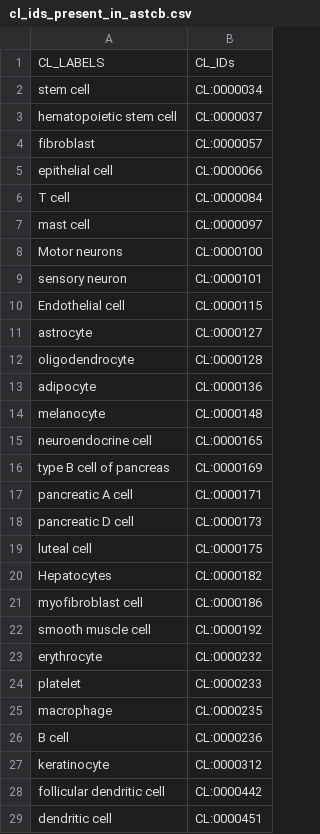
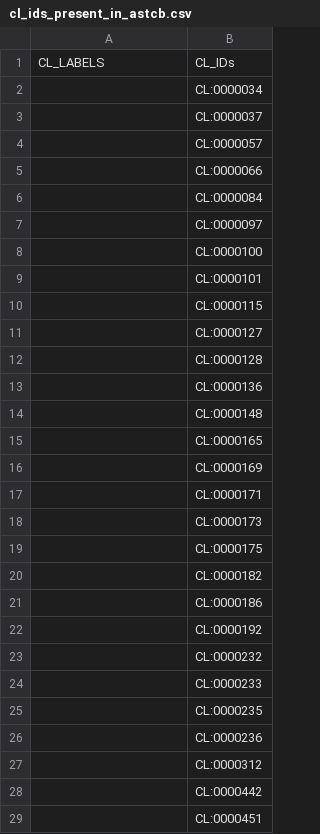
Before and after one commit to wholepersonproject/wpp-table-experiments, a CSV file: output/analysis/all_CT_statistics/cl_ids_present_in_astcb.csv, drawn as a sheet; only a part is shown; the diff covers the shown part only.

```diff
--- a/output/analysis/all_CT_statistics/cl_ids_present_in_astcb.csv
+++ b/output/analysis/all_CT_statistics/cl_ids_present_in_astcb.csv
@@ -1,29 +1,29 @@
 CL_LABELS,CL_IDs
-stem cell,CL:0000034
-hematopoietic stem cell,CL:0000037
-fibroblast,CL:0000057
-epithelial cell,CL:0000066
-T cell,CL:0000084
-mast cell,CL:0000097
-Motor neurons,CL:0000100
-sensory neuron,CL:0000101
-Endothelial cell,CL:0000115
-astrocyte,CL:0000127
-oligodendrocyte,CL:0000128
-adipocyte,CL:0000136
-melanocyte,CL:0000148
-neuroendocrine cell,CL:0000165
-type B cell of pancreas,CL:0000169
-pancreatic A cell,CL:0000171
-pancreatic D cell,CL:0000173
-luteal cell,CL:0000175
-Hepatocytes,CL:0000182
-myofibroblast cell,CL:0000186
-smooth muscle cell,CL:0000192
-erythrocyte,CL:0000232
-platelet,CL:0000233
-macrophage,CL:0000235
-B cell,CL:0000236
-keratinocyte,CL:0000312
-follicular dendritic cell,CL:0000442
-dendritic cell,CL:0000451
+,CL:0000034
+,CL:0000037
+,CL:0000057
+,CL:0000066
+,CL:0000084
+,CL:0000097
+,CL:0000100
+,CL:0000101
+,CL:0000115
+,CL:0000127
+,CL:0000128
+,CL:0000136
+,CL:0000148
+,CL:0000165
+,CL:0000169
+,CL:0000171
+,CL:0000173
+,CL:0000175
+,CL:0000182
+,CL:0000186
+,CL:0000192
+,CL:0000232
+,CL:0000233
+,CL:0000235
+,CL:0000236
+,CL:0000312
+,CL:0000442
+,CL:0000451
```
Also changed, not shown: 95 edited cells elsewhere in this file, output/analysis/all_CT_statistics/cl_ids_missing_in_astcb.csv, 7 other files.
